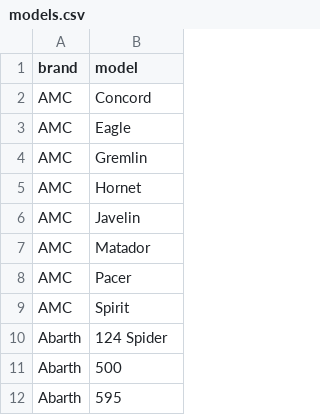
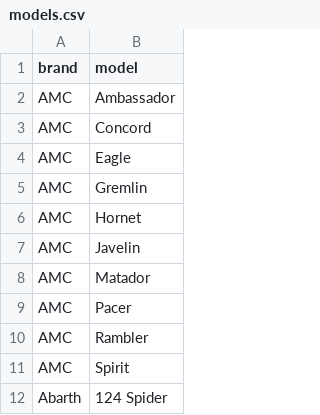
Before and after one commit to serhatkildaci/global-car-models, a CSV file: data/models.csv, drawn as a sheet; only a part is shown; the shorter side is filled out with more unchanged rows.

```diff
--- a/data/models.csv
+++ b/data/models.csv
@@ -1,2 +1,3 @@
 brand,model
+AMC,Ambassador
 AMC,Concord
@@ -8,2 +9,3 @@ AMC,Matador
 AMC,Pacer
+AMC,Rambler
 AMC,Spirit
```
Also changed, not shown: 1 other file.
